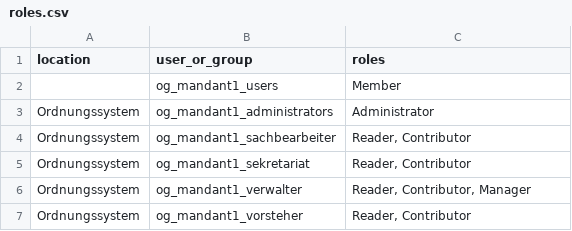
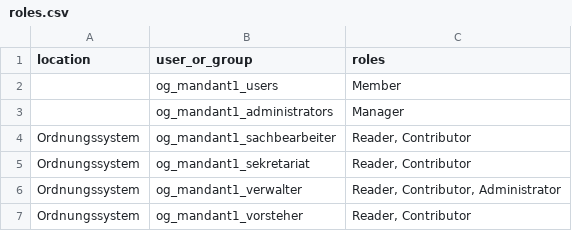
Before and after one commit to 4teamwork/opengever.core, a CSV file: opengever/examplecontent/profiles/major-client1/roles.csv, drawn as a sheet.

Commit message:
updated roles configuration

```diff
--- a/opengever/examplecontent/profiles/major-client1/roles.csv
+++ b/opengever/examplecontent/profiles/major-client1/roles.csv
@@ -2,6 +2,6 @@
 ;"og_mandant1_users";"Member"
-"Ordnungssystem";"og_mandant1_administrators";"Administrator"
+;"og_mandant1_administrators";"Manager"
 "Ordnungssystem";"og_mandant1_sachbearbeiter";"Reader, Contributor"
 "Ordnungssystem";"og_mandant1_sekretariat";"Reader, Contributor"
-"Ordnungssystem";"og_mandant1_verwalter";"Reader, Contributor, Manager"
+"Ordnungssystem";"og_mandant1_verwalter";"Reader, Contributor, Administrator"
 "Ordnungssystem";"og_mandant1_vorsteher";"Reader, Contributor"
```
Also changed, not shown: opengever/examplecontent/profiles/major-client2/roles.csv, opengever/examplecontent/profiles/major-client3/roles.csv.
